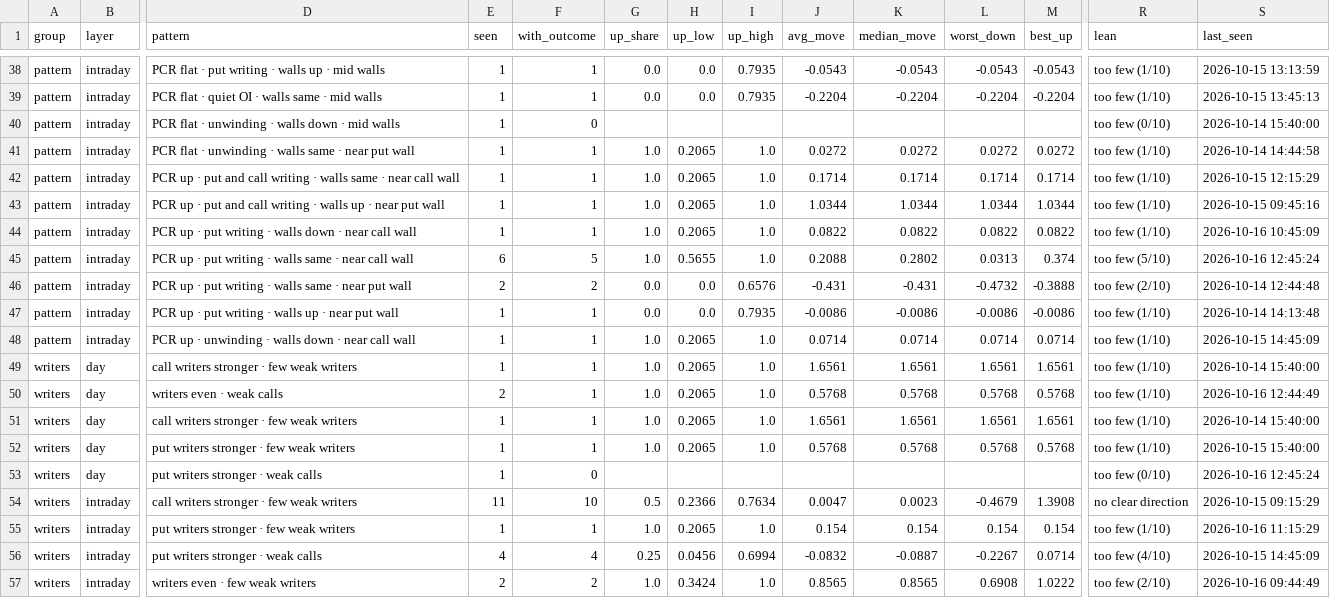
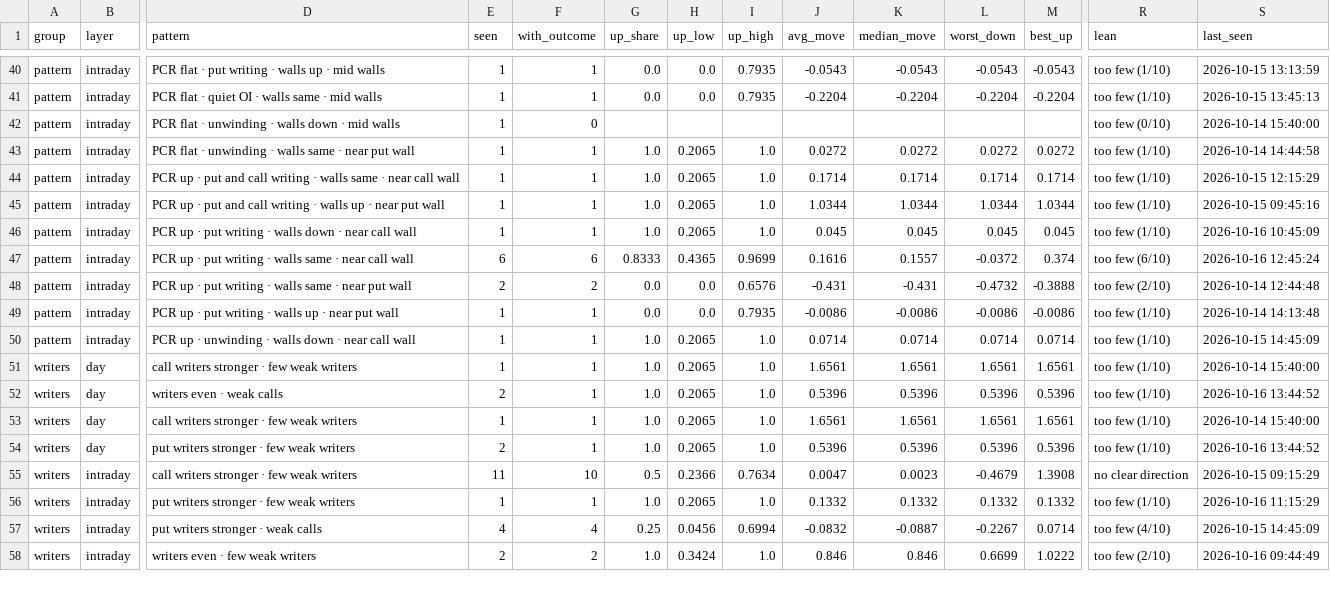
Before and after one commit to Parth1501/nse-swing-data, a CSV file: data/oc_learning/pattern_library.csv, drawn as a sheet; only a part is shown, gaps mark what is left out; removed rows and columns are numbered as before the commit, all else as after; rows hold the shown columns only; the diff covers the shown part only; the diff names each change by its address in the sheet, - before the commit and + after, or states it on an @@ line.

```diff
--- a/data/oc_learning/pattern_library.csv
+++ b/data/oc_learning/pattern_library.csv
-J46 (avg_move): 0.0822
+J46 (avg_move): 0.045
-K46 (median_move): 0.0822
+K46 (median_move): 0.045
-L46 (worst_down): 0.0822
+L46 (worst_down): 0.045
-M46 (best_up): 0.0822
+M46 (best_up): 0.045
-F47 (with_outcome): 5
+F47 (with_outcome): 6
-G47 (up_share): 1.0
+G47 (up_share): 0.8333
-H47 (up_low): 0.5655
+H47 (up_low): 0.4365
-I47 (up_high): 1.0
+I47 (up_high): 0.9699
-J47 (avg_move): 0.2088
+J47 (avg_move): 0.1616
-K47 (median_move): 0.2802
+K47 (median_move): 0.1557
-L47 (worst_down): 0.0313
+L47 (worst_down): -0.0372
-R47 (lean): too few (5/10)
+R47 (lean): too few (6/10)
-J52 (avg_move): 0.5768
+J52 (avg_move): 0.5396
-K52 (median_move): 0.5768
+K52 (median_move): 0.5396
-L52 (worst_down): 0.5768
+L52 (worst_down): 0.5396
-M52 (best_up): 0.5768
+M52 (best_up): 0.5396
-S52 (last_seen): 2026-10-16 12:44:49
+S52 (last_seen): 2026-10-16 13:44:52
-E54 (seen): 1
+E54 (seen): 2
-J54 (avg_move): 0.5768
+J54 (avg_move): 0.5396
-K54 (median_move): 0.5768
+K54 (median_move): 0.5396
-L54 (worst_down): 0.5768
+L54 (worst_down): 0.5396
-M54 (best_up): 0.5768
+M54 (best_up): 0.5396
-S54 (last_seen): 2026-10-15 15:40:00
+S54 (last_seen): 2026-10-16 13:44:52
-row 53: writers | day | put writers stronger · weak calls | 1 | 0 |  |  |  |  |  |  |  | too few (0/10) | 2026-10-16 12:45:24
-J56 (avg_move): 0.154
+J56 (avg_move): 0.1332
-K56 (median_move): 0.154
+K56 (median_move): 0.1332
-L56 (worst_down): 0.154
+L56 (worst_down): 0.1332
-M56 (best_up): 0.154
+M56 (best_up): 0.1332
-J58 (avg_move): 0.8565
+J58 (avg_move): 0.846
-K58 (median_move): 0.8565
+K58 (median_move): 0.846
-L58 (worst_down): 0.6908
+L58 (worst_down): 0.6699
```
Also changed, not shown: 2 added rows and 89 edited cells elsewhere in this file, data/oc_learning/pattern_log.csv, data/oc_learning/writers/2026-10-14.csv, 4 other files.
